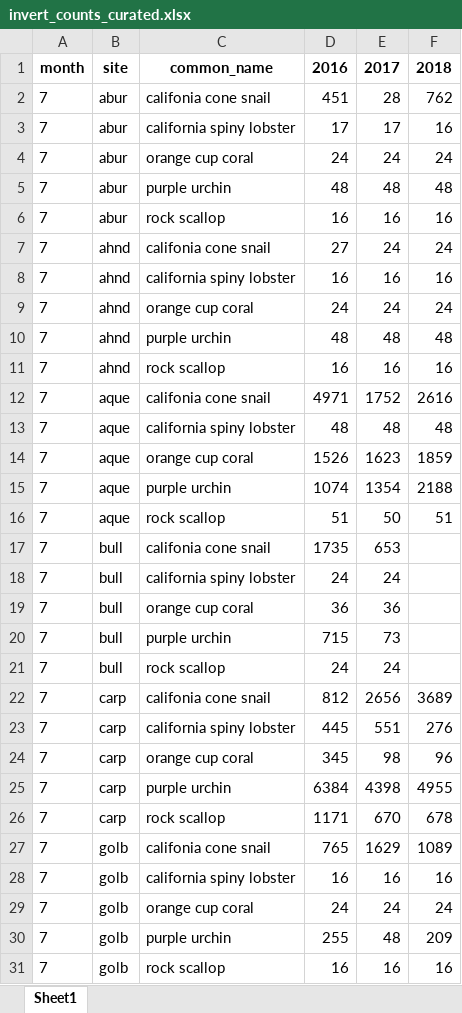
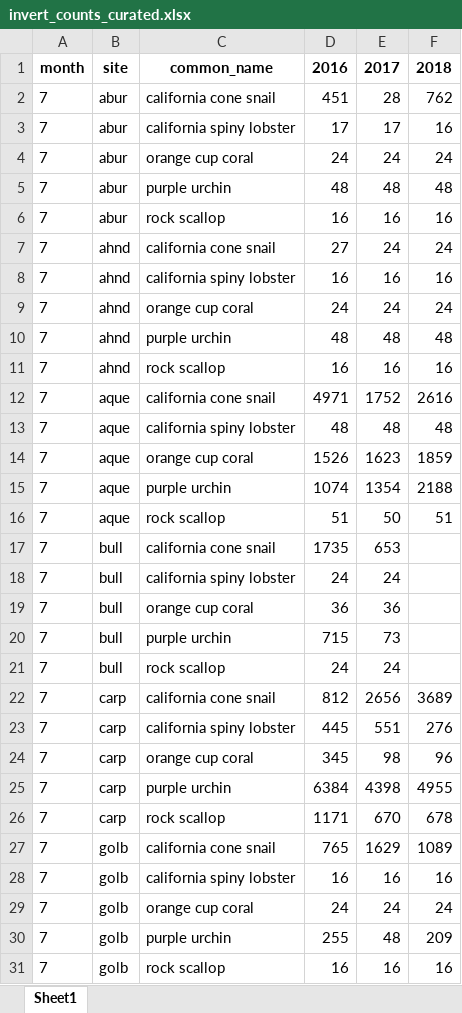
Before and after one commit to jules32/r-for-excel-users, an Excel workbook: curation/invert_counts_curated.xlsx, sheet Sheet1, drawn as a sheet; only a part is shown; values as stored, in another font and other column widths than the file's, no borders; the diff covers the shown part only; the diff names each change by its address in the sheet, - before the commit and + after, or states it on an @@ line.

Commit message:
califonia knows how to party (str_replace_all to california)

```diff
--- a/curation/invert_counts_curated.xlsx (sheet Sheet1)
+++ b/curation/invert_counts_curated.xlsx (sheet Sheet1)
-C2: califonia cone snail
+C2: california cone snail
-C7: califonia cone snail
+C7: california cone snail
-C12: califonia cone snail
+C12: california cone snail
-C17: califonia cone snail
+C17: california cone snail
-C22: califonia cone snail
+C22: california cone snail
-C27: califonia cone snail
+C27: california cone snail
```
Also changed, not shown: 5 edited cells elsewhere in this sheet, 1 other file.
